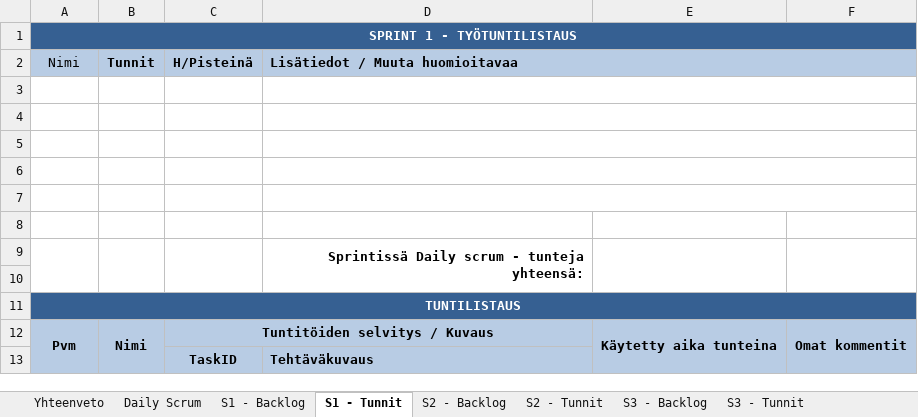
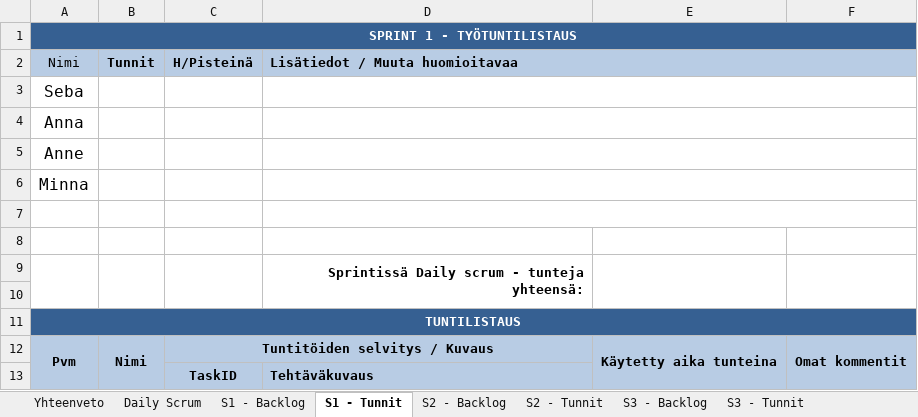
Before and after one commit to studbojers/Tyoajanseuranta, an Excel workbook: Scrum/sprintbacklogpohja.xlsx, sheet S1 - Tunnit, drawn as a sheet; values as stored, in another font and other column widths than the file's, no borders; the diff names each change by its address in the sheet, - before the commit and + after, or states it on an @@ line.

```diff
--- a/Scrum/sprintbacklogpohja.xlsx (sheet S1 - Tunnit)
+++ b/Scrum/sprintbacklogpohja.xlsx (sheet S1 - Tunnit)
-A3 (Nimi): (empty)
+A3 (Nimi): Seba
-A4 (Nimi): (empty)
+A4 (Nimi): Anna
-A5 (Nimi): (empty)
+A5 (Nimi): Anne
-A6 (Nimi): (empty)
+A6 (Nimi): Minna
```
Also changed, not shown: sheet S1 - Backlog, charts or pictures.
